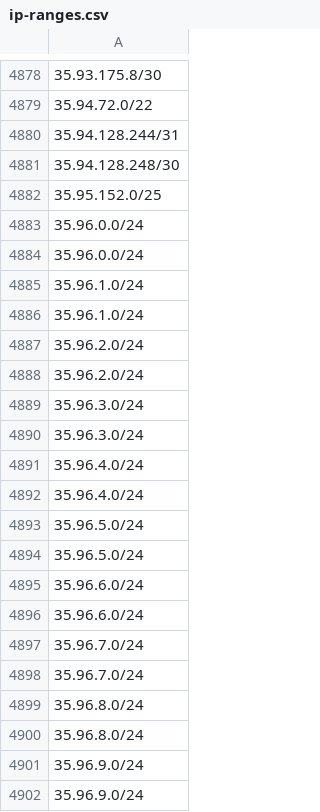
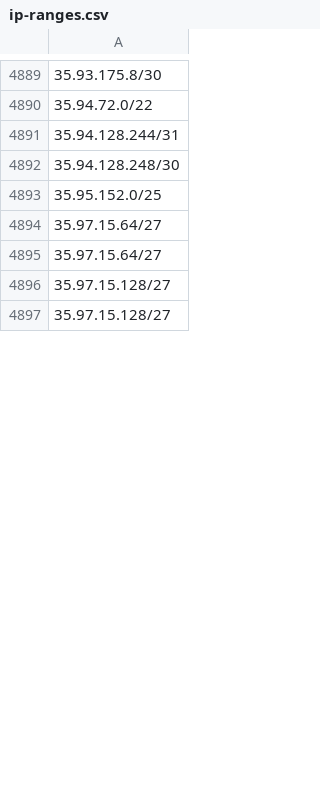
Before and after one commit to ZPetricusic/cloud-ip-ranges, a CSV file: data/aws/ip-ranges.csv, drawn as a sheet; only a part is shown, gaps mark what is left out; the diff covers the shown part only.

Commit message:
Automatic range refresh - 10-07-2026 03:54:35+0000

```diff
--- a/data/aws/ip-ranges.csv
+++ b/data/aws/ip-ranges.csv
@@ -4882,21 +4893,5 @@
 35.95.152.0/25
-35.96.0.0/24
-35.96.0.0/24
-35.96.1.0/24
-35.96.1.0/24
-35.96.2.0/24
-35.96.2.0/24
-35.96.3.0/24
-35.96.3.0/24
-35.96.4.0/24
-35.96.4.0/24
-35.96.5.0/24
-35.96.5.0/24
-35.96.6.0/24
-35.96.6.0/24
-35.96.7.0/24
-35.96.7.0/24
-35.96.8.0/24
-35.96.8.0/24
-35.96.9.0/24
-35.96.9.0/24
+35.97.15.64/27
+35.97.15.64/27
+35.97.15.128/27
+35.97.15.128/27
```
Also changed, not shown: 21 added rows and 105 removed rows elsewhere in this file, 1 other file.
